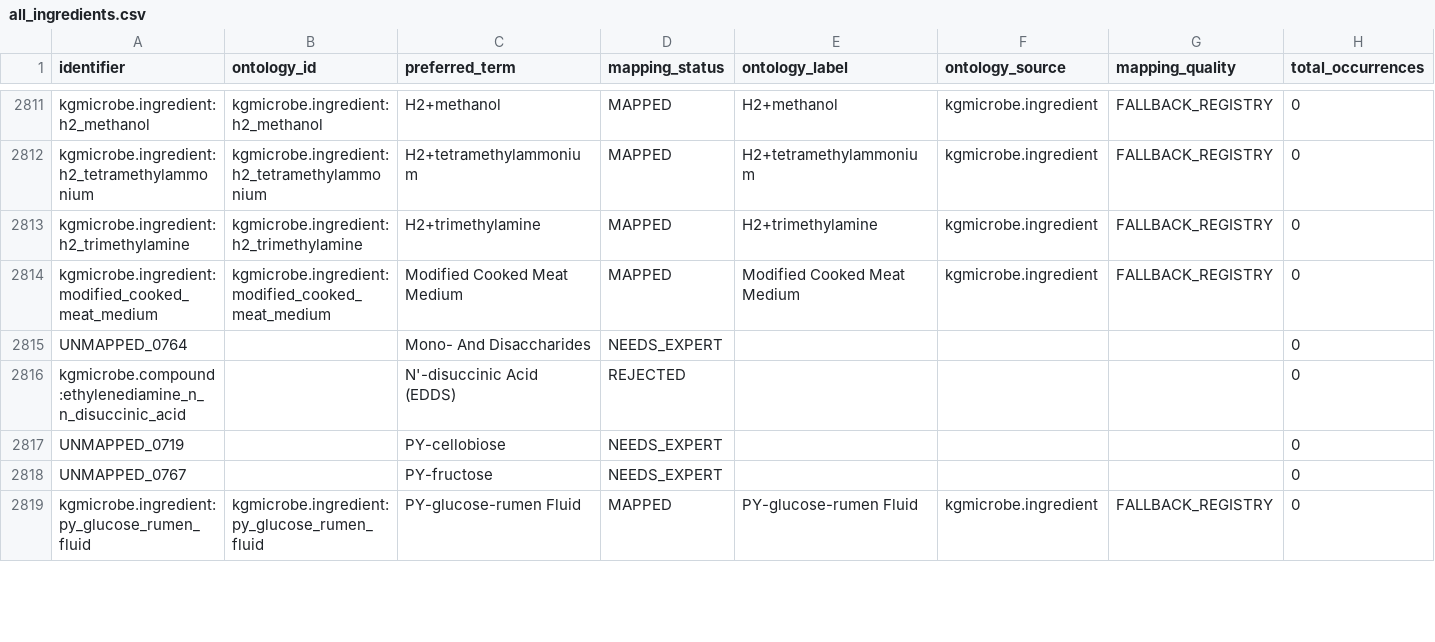
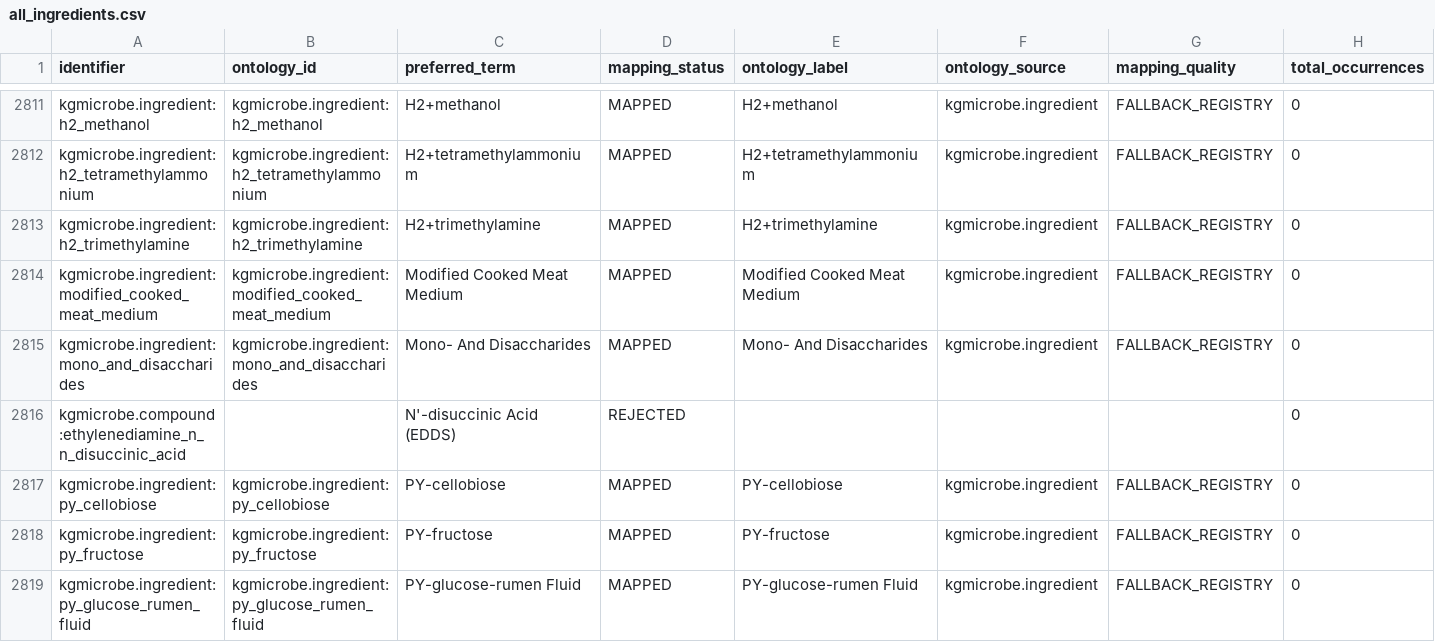
Before and after one commit to CultureBotAI/MediaIngredientMech, a CSV file: docs/data/all_ingredients.csv, drawn as a sheet; only a part is shown, gaps mark what is left out; removed rows and columns are numbered as before the commit, all else as after; rows hold the shown columns only; the diff covers the shown part only; the diff names each change by its address in the sheet, - before the commit and + after, or states it on an @@ line.

```diff
--- a/docs/data/all_ingredients.csv
+++ b/docs/data/all_ingredients.csv
-row 2815: UNMAPPED_0764 |  | Mono- And Disaccharides | NEEDS_EXPERT |  |  |  | 0
+row 2815: kgmicrobe.ingredient:mono_and_disaccharides | kgmicrobe.ingredient:mono_and_disaccharides | Mono- And Disaccharides | MAPPED | Mono- And Disaccharides | kgmicrobe.ingredient | FALLBACK_REGISTRY | 0
-row 2817: UNMAPPED_0719 |  | PY-cellobiose | NEEDS_EXPERT |  |  |  | 0
-row 2818: UNMAPPED_0767 |  | PY-fructose | NEEDS_EXPERT |  |  |  | 0
+row 2817: kgmicrobe.ingredient:py_cellobiose | kgmicrobe.ingredient:py_cellobiose | PY-cellobiose | MAPPED | PY-cellobiose | kgmicrobe.ingredient | FALLBACK_REGISTRY | 0
+row 2818: kgmicrobe.ingredient:py_fructose | kgmicrobe.ingredient:py_fructose | PY-fructose | MAPPED | PY-fructose | kgmicrobe.ingredient | FALLBACK_REGISTRY | 0
```
Also changed, not shown: 7 added rows and 7 removed rows elsewhere in this file, docs/data/label_index.csv, docs/data/unmapped_ingredients.csv, 18 other files.
